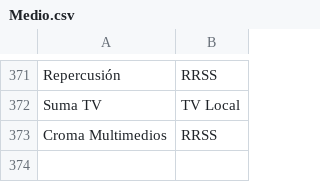
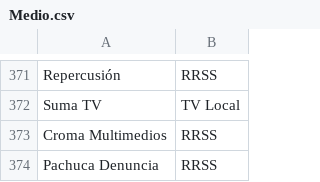
Before and after one commit to thelonious9/Enlaces, a CSV file: Medio.csv, drawn as a sheet; only a part is shown, gaps mark what is left out; the diff names each change by its address in the sheet, - before the commit and + after, or states it on an @@ line.

Commit message:
Actualizar Medio.csv
Agrego Pachuca Denuncia

```diff
--- a/Medio.csv
+++ b/Medio.csv
+row 374: Pachuca Denuncia | RRSS
```
